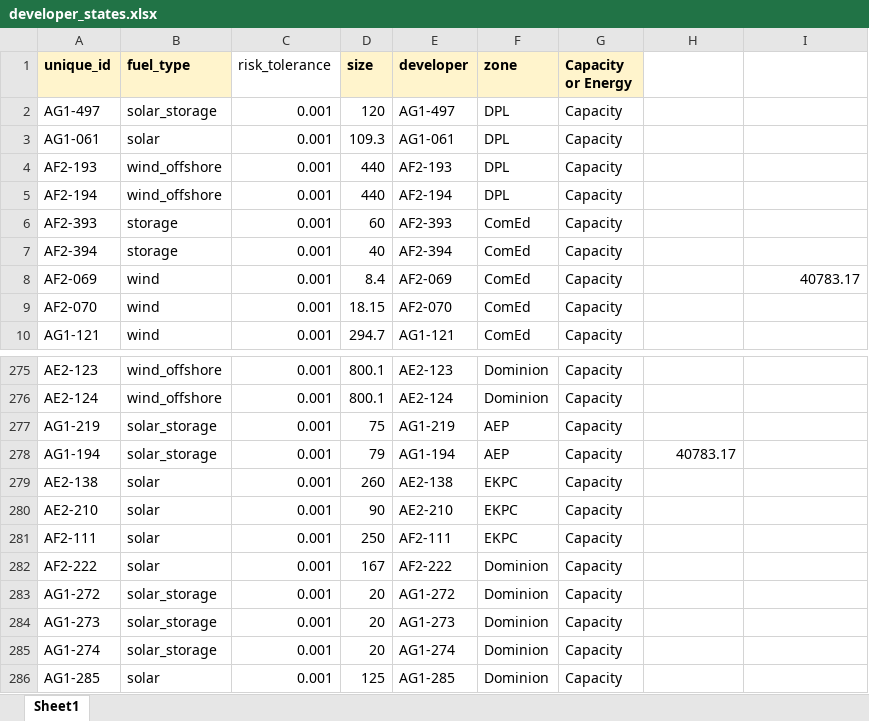
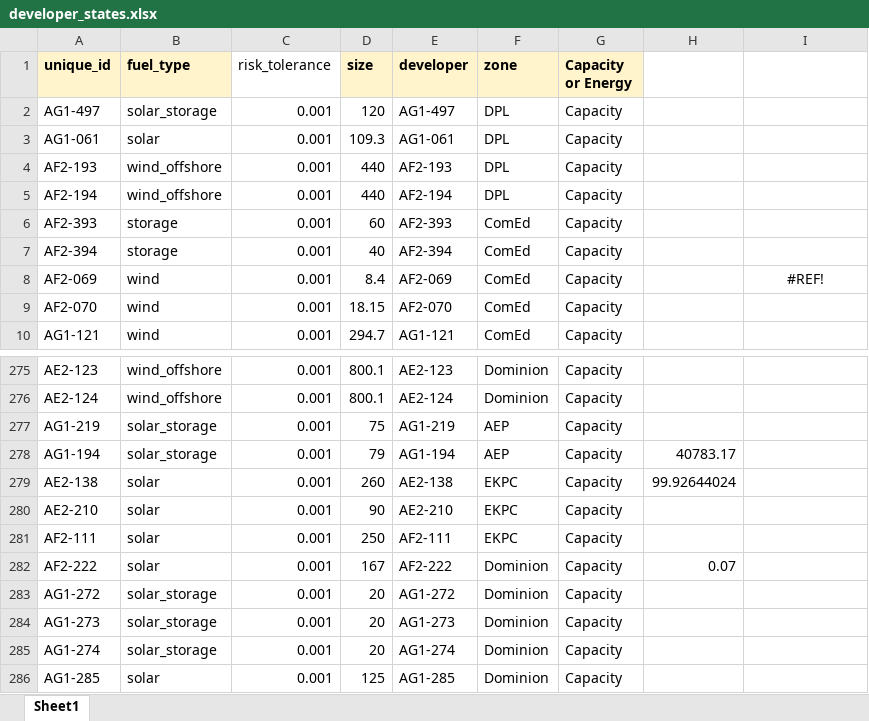
Before and after one commit to abigailweeks-rmi/Thesis, an Excel workbook: Thesis/developer_states.xlsx, sheet Sheet1, drawn as a sheet; only a part is shown, gaps mark what is left out; values as stored, in another font and other column widths than the file's, no borders; the diff names each change by its address in the sheet, - before the commit and + after, or states it on an @@ line.

```diff
--- a/Thesis/developer_states.xlsx (sheet Sheet1)
+++ b/Thesis/developer_states.xlsx (sheet Sheet1)
-I8: 40783.17
+I8: #REF!
-I8 alignment: right
+I8 alignment: center
-H279: (empty)
+H279: 99.92644024
-H282: (empty)
+H282: 0.07
```
Also changed, not shown: Thesis/developer_states_exported.xlsx, Thesis/expected_load.xlsx, 13 other files.
